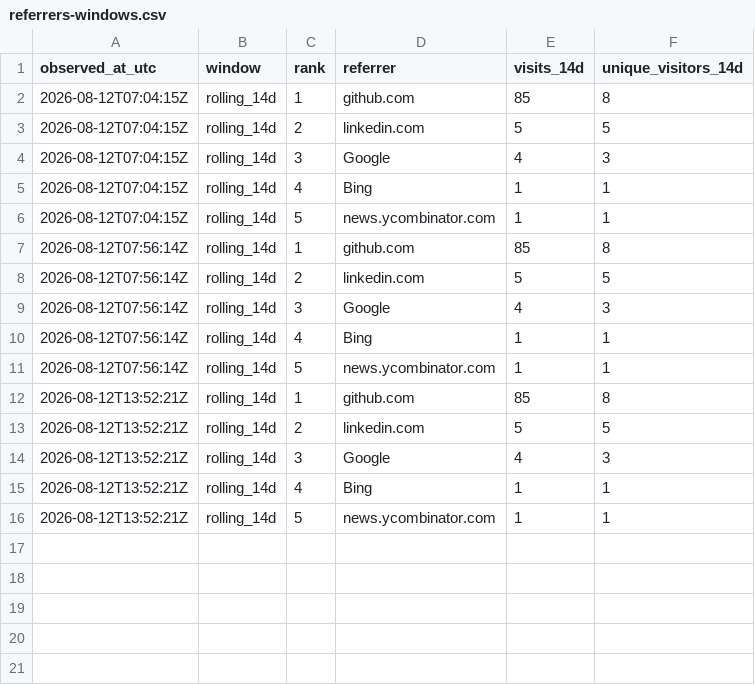
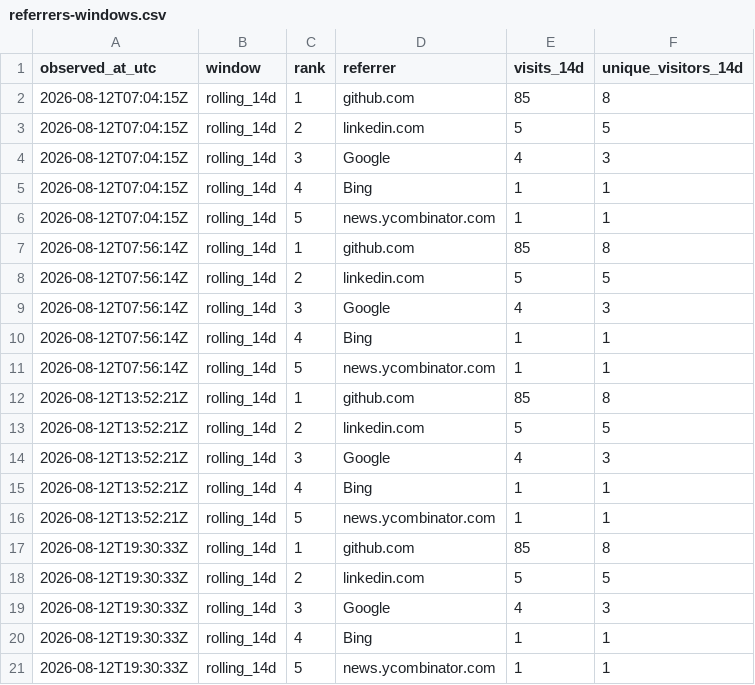
Before and after one commit to cloudcell/om-core, a CSV file: stats/referrers-windows.csv, drawn as a sheet; the diff names each change by its address in the sheet, - before the commit and + after, or states it on an @@ line.

```diff
--- a/stats/referrers-windows.csv
+++ b/stats/referrers-windows.csv
+row 17: 2026-08-12T19:30:33Z | rolling_14d | 1 | github.com | 85 | 8
+row 18: 2026-08-12T19:30:33Z | rolling_14d | 2 | linkedin.com | 5 | 5
+row 19: 2026-08-12T19:30:33Z | rolling_14d | 3 | Google | 4 | 3
+row 20: 2026-08-12T19:30:33Z | rolling_14d | 4 | Bing | 1 | 1
+row 21: 2026-08-12T19:30:33Z | rolling_14d | 5 | news.ycombinator.com | 1 | 1
```
Also changed, not shown: stats/referrers-ever.csv, stats/referrers-latest.csv, 3 other files.
